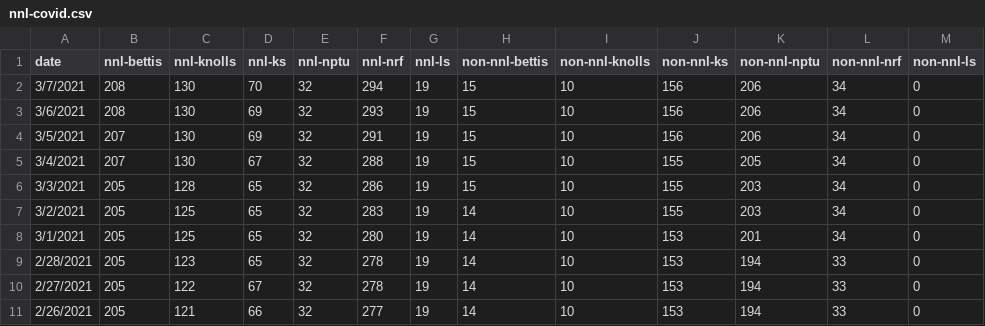
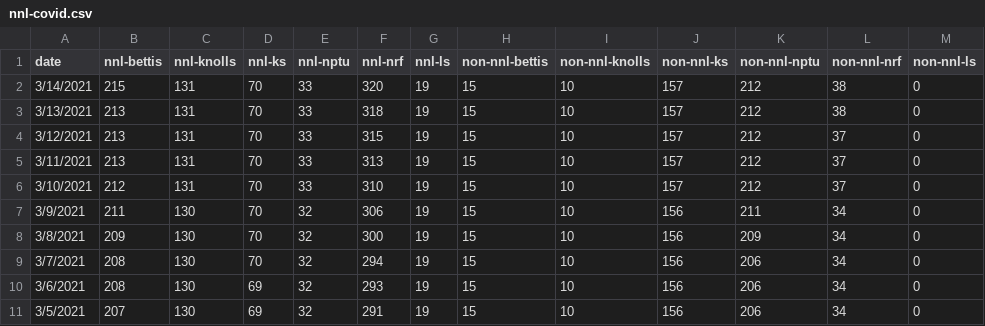
Before and after one commit to watsona4/covid-bokeh, a CSV file: nnl-covid.csv, drawn as a sheet; only a part is shown; the shorter side is filled out with more unchanged rows; the diff names each change by its address in the sheet, - before the commit and + after, or states it on an @@ line.

Commit message:
updated data for 3/14

```diff
--- a/nnl-covid.csv
+++ b/nnl-covid.csv
+row 2: 3/14/2021 | 215 | 131 | 70 | 33 | 320 | 19 | 15 | 10 | 157 | 212 | 38 | 0
+row 3: 3/13/2021 | 213 | 131 | 70 | 33 | 318 | 19 | 15 | 10 | 157 | 212 | 38 | 0
+row 4: 3/12/2021 | 213 | 131 | 70 | 33 | 315 | 19 | 15 | 10 | 157 | 212 | 37 | 0
+row 5: 3/11/2021 | 213 | 131 | 70 | 33 | 313 | 19 | 15 | 10 | 157 | 212 | 37 | 0
+row 6: 3/10/2021 | 212 | 131 | 70 | 33 | 310 | 19 | 15 | 10 | 157 | 212 | 37 | 0
+row 7: 3/9/2021 | 211 | 130 | 70 | 32 | 306 | 19 | 15 | 10 | 156 | 211 | 34 | 0
+row 8: 3/8/2021 | 209 | 130 | 70 | 32 | 300 | 19 | 15 | 10 | 156 | 209 | 34 | 0
```
